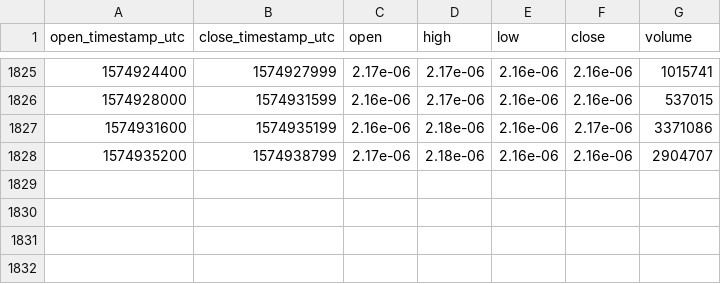
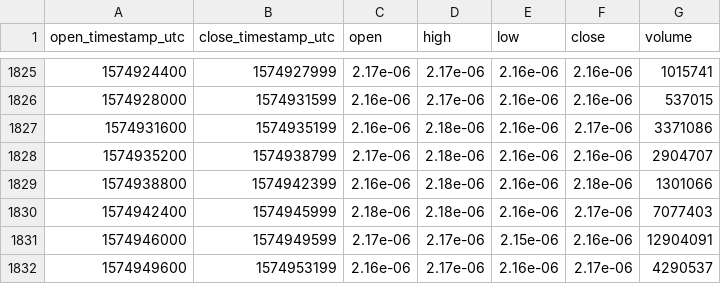
Before and after one commit to cryptobigbro/bitmex-TRXZ19, a CSV file: bitmex-TRXZ19-1h.csv, drawn as a sheet; only a part is shown, gaps mark what is left out.

Commit message:
Update OHLCV data.

```diff
--- a/bitmex-TRXZ19-1h.csv
+++ b/bitmex-TRXZ19-1h.csv
@@ -1828 +1828,5 @@ open_timestamp_utc,close_timestamp_utc,open,high,low,close,volume
 1574935200,1574938799,2.17e-06,2.18e-06,2.16e-06,2.16e-06,2904707
+1574938800,1574942399,2.16e-06,2.18e-06,2.16e-06,2.18e-06,1301066
+1574942400,1574945999,2.18e-06,2.18e-06,2.16e-06,2.17e-06,7077403
+1574946000,1574949599,2.17e-06,2.17e-06,2.15e-06,2.16e-06,12904091
+1574949600,1574953199,2.16e-06,2.17e-06,2.16e-06,2.17e-06,4290537
```
